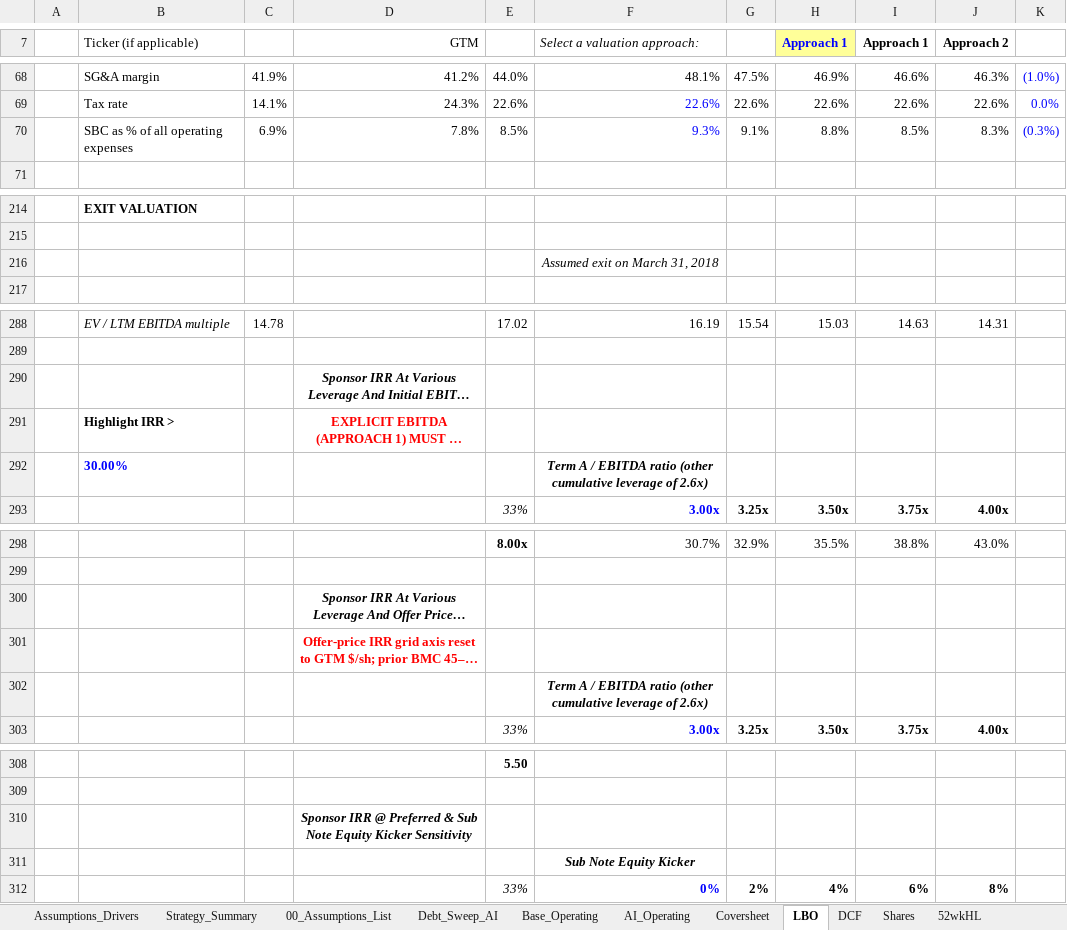
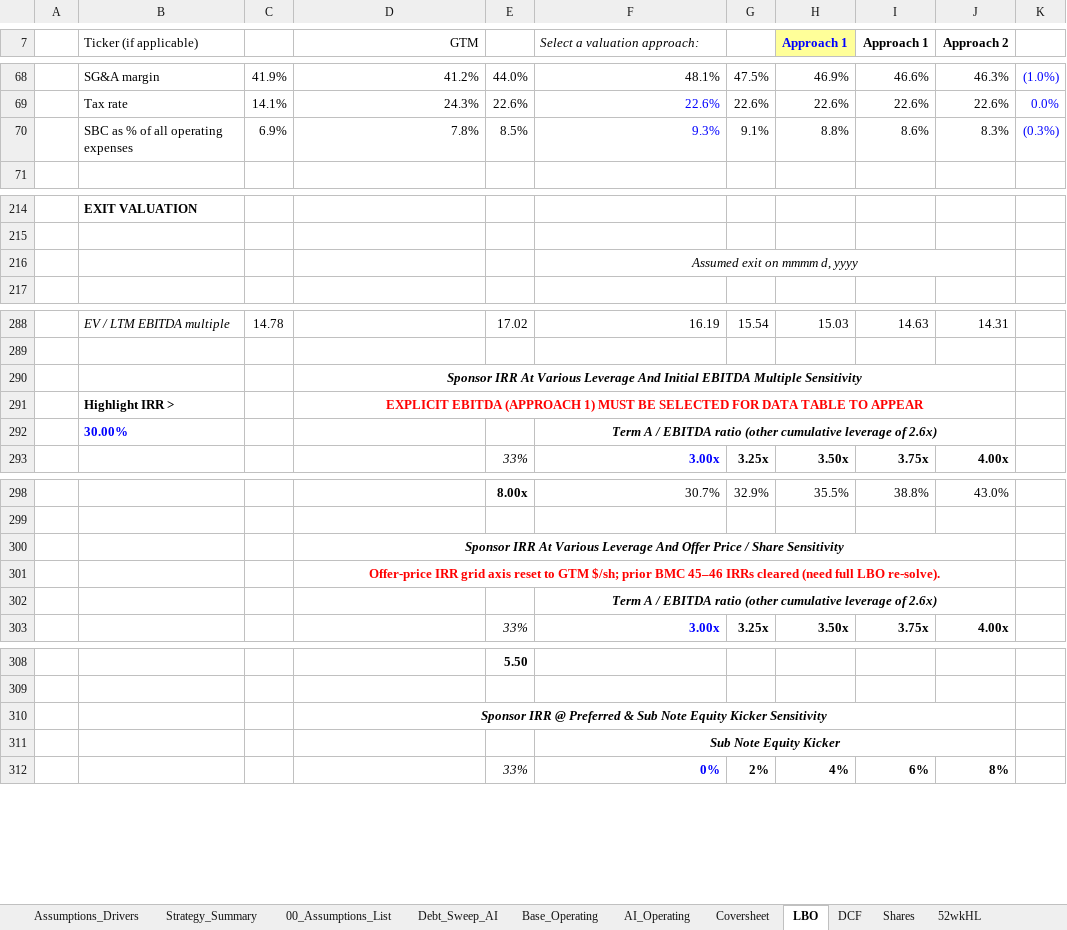
Before and after one commit to vengeanceaiUSC/Rainmaker, an Excel workbook: LBO/output/vengeanceaiUSC_LBOMODEL4.xlsx, sheet LBO, drawn as a sheet; only a part is shown, gaps mark what is left out; long unchanged cells end in …; values as stored, in another font and other column widths than the file's, no borders; conditional formats not drawn; the diff covers the shown part only; the diff names each change by its address in the sheet, - before the commit and + after, or states it on an @@ line.

```diff
--- a/LBO/output/vengeanceaiUSC_LBOMODEL4.xlsx (sheet LBO)
+++ b/LBO/output/vengeanceaiUSC_LBOMODEL4.xlsx (sheet LBO)
-I70 (Approach 1): 8.5%
+I70 (Approach 1): 8.6%
-F216 (Select a valuation approach:): Assumed exit on March 31, 2018
+F216 (Select a valuation approach:): Assumed exit on mmmm d, yyyy
+F216:J216 merged
+D290:J290 merged
+D291:J291 merged
+F292:J292 merged
+D300:J300 merged
+D301:J301 merged
+F302:J302 merged
+D310:J310 merged
+F311:J311 merged
```
Also changed, not shown: merged cells elsewhere in this sheet, sheet DCF, sheet Assumptions_Drivers, sheet Shares, sheet Coversheet, sheet Strategy_Summary, sheet 00_Assumptions_List, vengeanceaiUSC_LBOMODEL4.xlsx, 4 other files.
